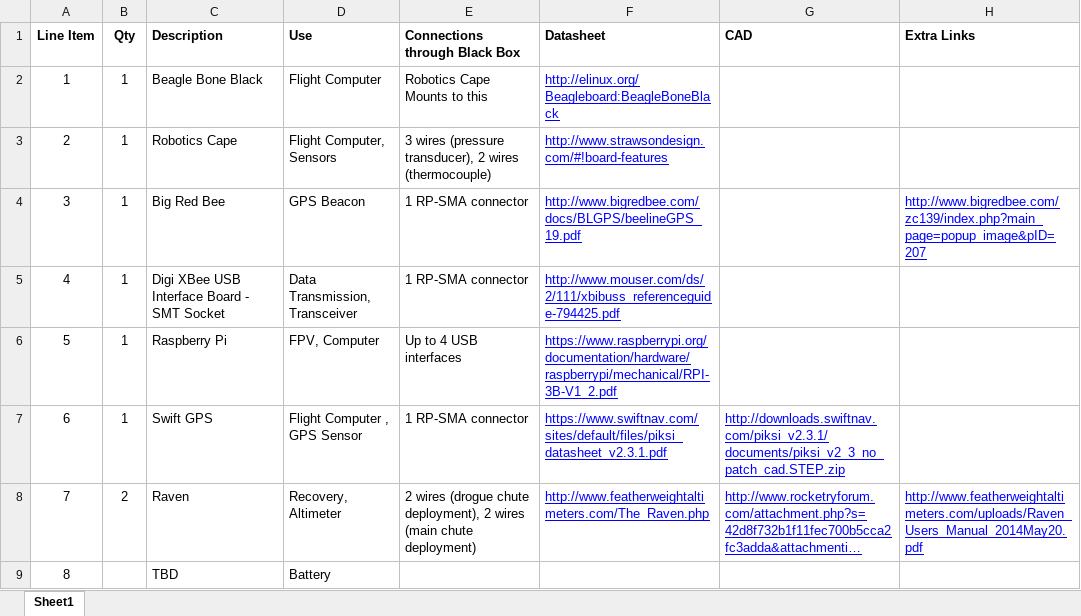
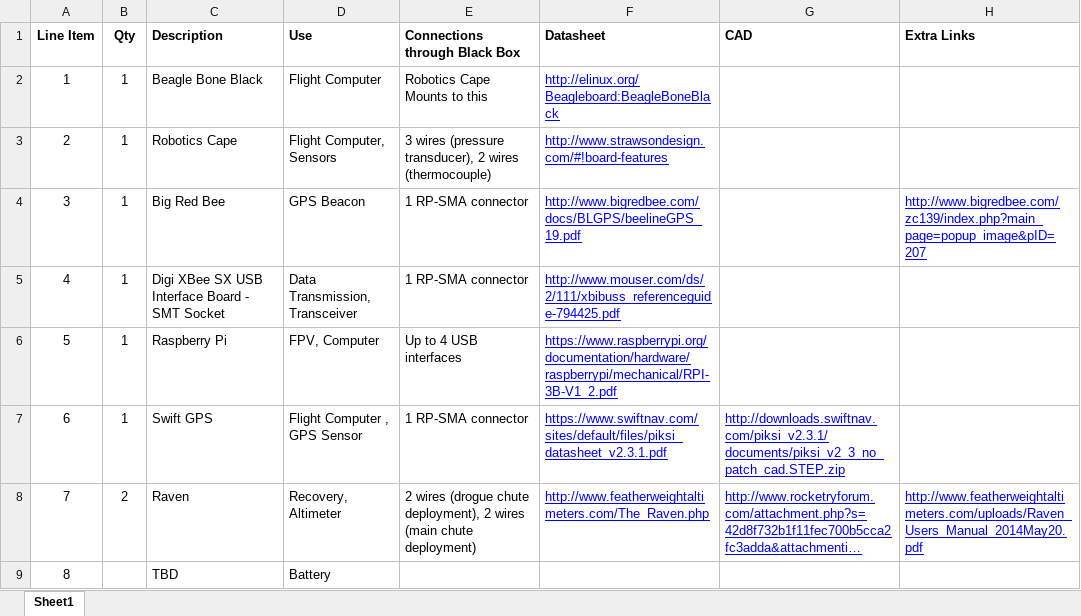
Before and after one commit to tritonrocketclub/Avionics, an Excel workbook: Users/pbrown/_sandbox/Avionics Black Box.xlsx, sheet Sheet1, drawn as a sheet; long unchanged cells end in …; values as stored, in another font and other column widths than the file's, no borders; the diff names each change by its address in the sheet, - before the commit and + after, or states it on an @@ line.

```diff
--- a/Users/pbrown/_sandbox/Avionics Black Box.xlsx (sheet Sheet1)
+++ b/Users/pbrown/_sandbox/Avionics Black Box.xlsx (sheet Sheet1)
-C5 (Description): Digi XBee USB Interface Board - SMT Socket
+C5 (Description): Digi XBee SX USB Interface Board - SMT Socket
```
Also changed, not shown: Users/pbrown/_sandbox/Avionics Budget.xlsx, 1 other file.
